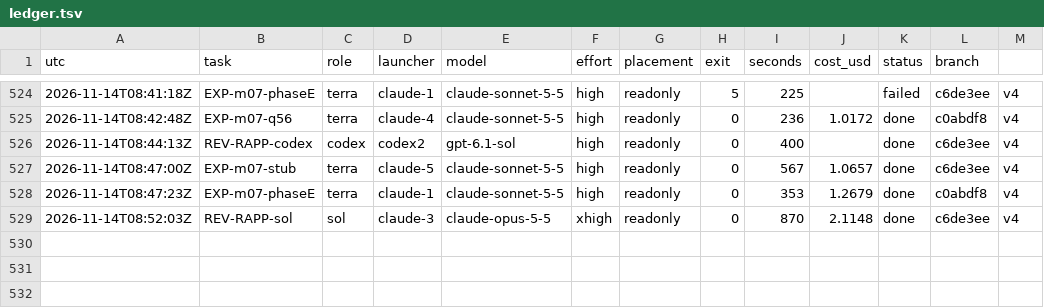
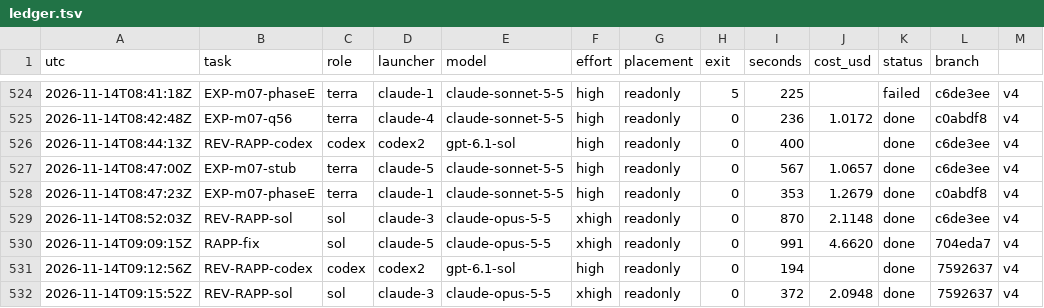
Before and after one commit to magrathean-uk/auditex, a TSV file: .plan/work/ledger.tsv, drawn as a sheet; only a part is shown, gaps mark what is left out; the diff names each change by its address in the sheet, - before the commit and + after, or states it on an @@ line.

Commit message:
chore(plan): checkpoint 84% M03-explainer-training
DEC-058: phase E runnable, last reader-app fix

```diff
--- a/.plan/work/ledger.tsv
+++ b/.plan/work/ledger.tsv
+row 530: 2026-11-14T09:09:15Z | RAPP-fix | sol | claude-5 | claude-opus-5-5 | xhigh | readonly | 0 | 991 | 4.6620 | done | 704eda7 | v4
+row 531: 2026-11-14T09:12:56Z | REV-RAPP-codex | codex | codex2 | gpt-6.1-sol | high | readonly | 0 | 194 |  | done | 7592637 | v4
+row 532: 2026-11-14T09:15:52Z | REV-RAPP-sol | sol | claude-3 | claude-opus-5-5 | xhigh | readonly | 0 | 372 | 2.0948 | done | 7592637 | v4
```
Also changed, not shown: 8 other files.
